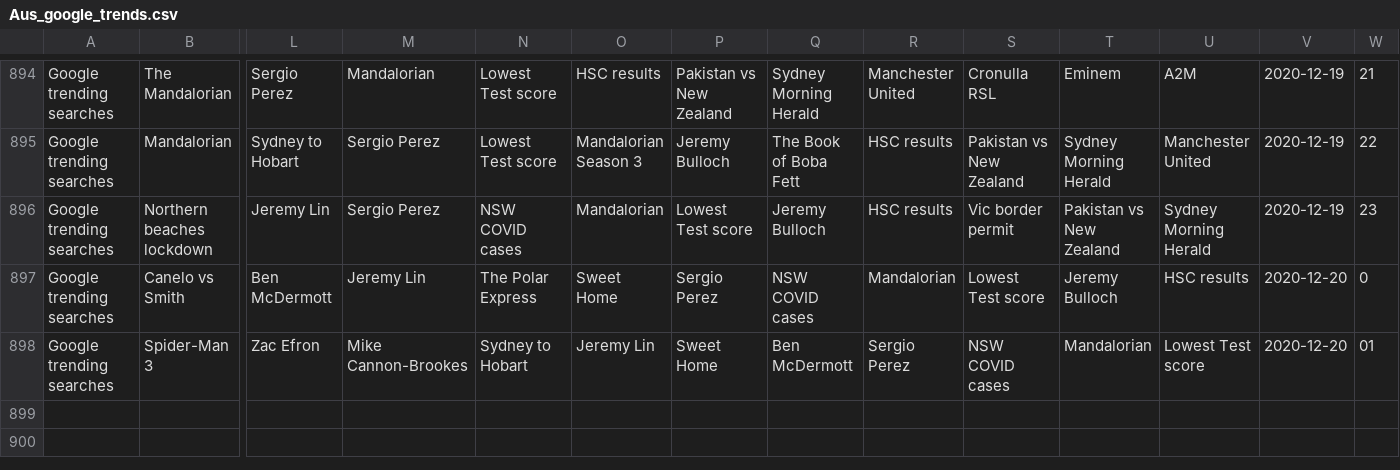
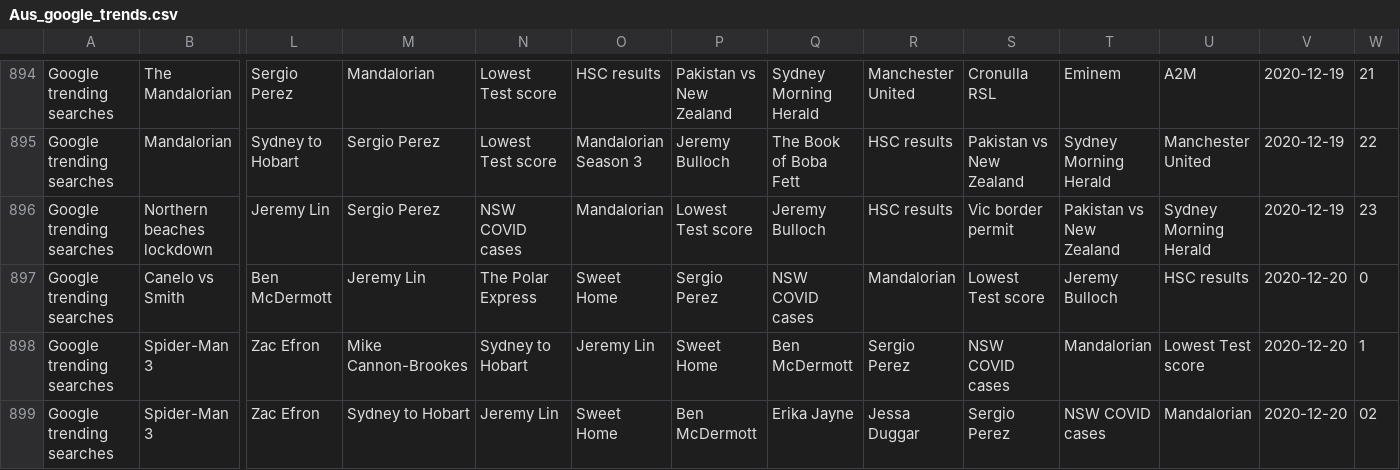
Before and after one commit to joshnicholas/data, a CSV file: Aus_google_trends.csv, drawn as a sheet; only a part is shown, gaps mark what is left out; rows hold the shown columns only; the diff names each change by its address in the sheet, - before the commit and + after, or states it on an @@ line.

Commit message:
Latest data: Sat Dec 19 16:44:26 UTC 2020

```diff
--- a/Aus_google_trends.csv
+++ b/Aus_google_trends.csv
-W898: 01
+W898: 1
+row 899: Google trending searches | Spider-Man 3 | Zac Efron | Sydney to Hobart | Jeremy Lin | Sweet Home | Ben McDermott | Erika Jayne | Jessa Duggar | Sergio Perez | NSW COVID cases | Mandalorian | 2020-12-20 | 02
```
